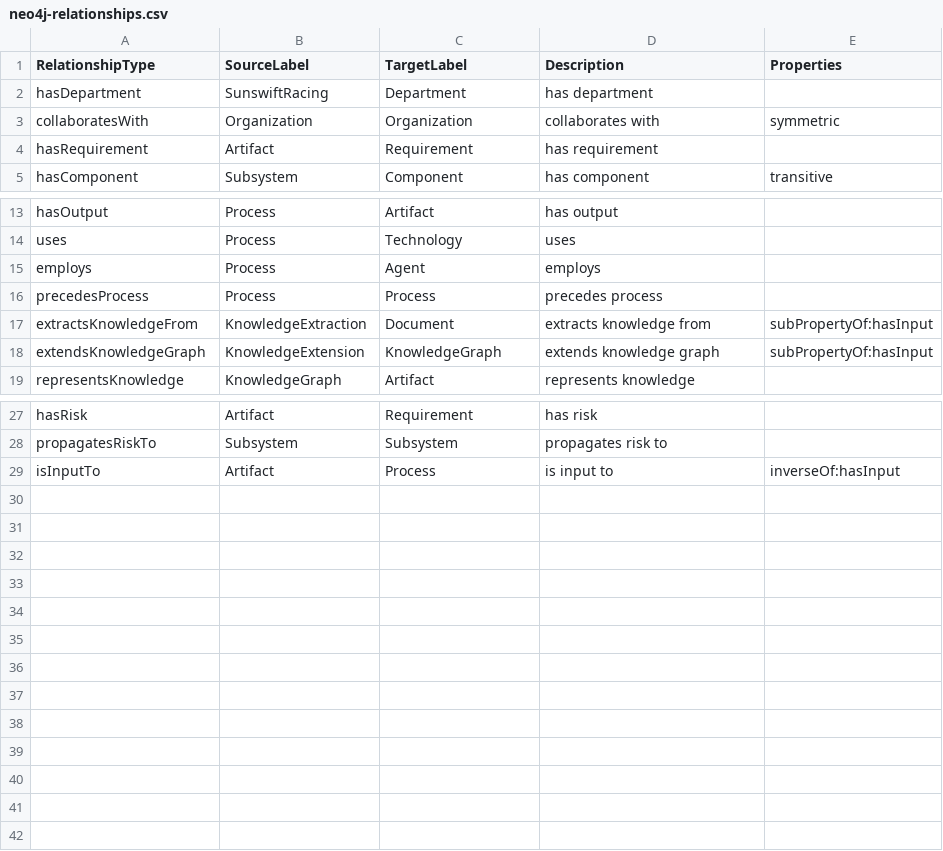
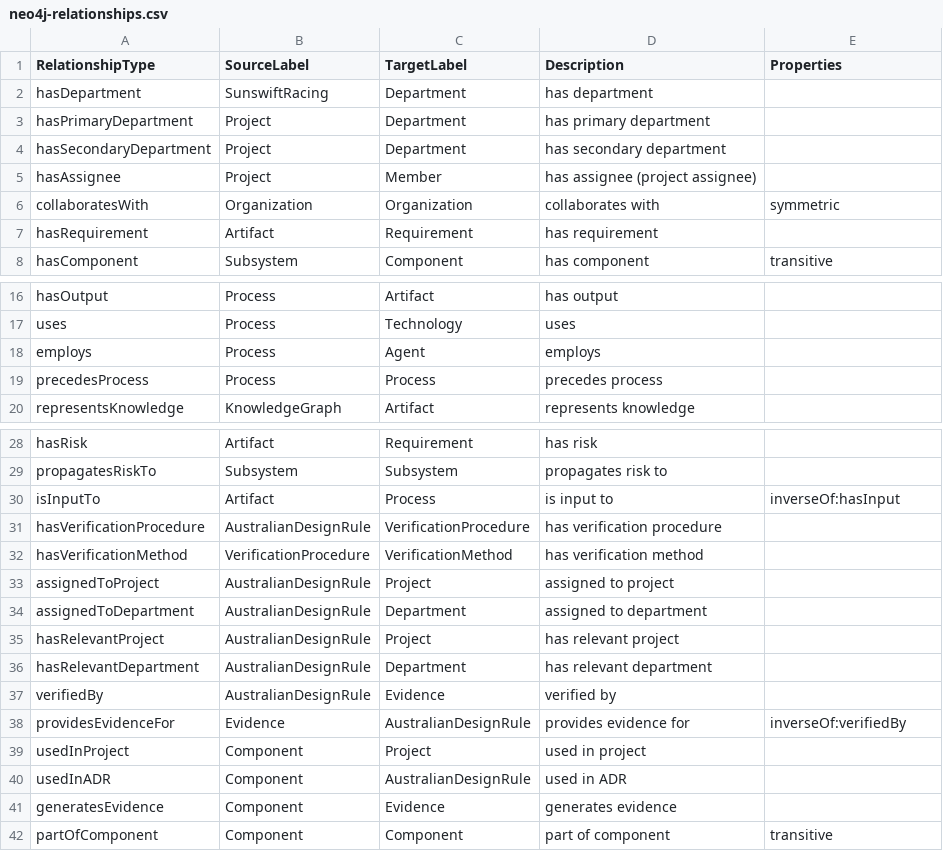
Before and after one commit to manansvr/Ontological-GraphRAG-Recommender, a CSV file: neo4j-relationships.csv, drawn as a sheet; only a part is shown, gaps mark what is left out.

```diff
--- a/neo4j-relationships.csv
+++ b/neo4j-relationships.csv
@@ -2,2 +2,5 @@ RelationshipType,SourceLabel,TargetLabel,Description,Properties
 hasDepartment,SunswiftRacing,Department,has department,
+hasPrimaryDepartment,Project,Department,has primary department,
+hasSecondaryDepartment,Project,Department,has secondary department,
+hasAssignee,Project,Member,has assignee (project assignee),
 collaboratesWith,Organization,Organization,collaborates with,symmetric
@@ -16,4 +19,2 @@ employs,Process,Agent,employs,
 precedesProcess,Process,Process,precedes process,
-extractsKnowledgeFrom,KnowledgeExtraction,Document,extracts knowledge from,subPropertyOf:hasInput
-extendsKnowledgeGraph,KnowledgeExtension,KnowledgeGraph,extends knowledge graph,subPropertyOf:hasInput
 representsKnowledge,KnowledgeGraph,Artifact,represents knowledge,
@@ -29 +30,13 @@ propagatesRiskTo,Subsystem,Subsystem,propagates risk to,
 isInputTo,Artifact,Process,is input to,inverseOf:hasInput
+hasVerificationProcedure,AustralianDesignRule,VerificationProcedure,has verification procedure,
+hasVerificationMethod,VerificationProcedure,VerificationMethod,has verification method,
+assignedToProject,AustralianDesignRule,Project,assigned to project,
+assignedToDepartment,AustralianDesignRule,Department,assigned to department,
+hasRelevantProject,AustralianDesignRule,Project,has relevant project,
+hasRelevantDepartment,AustralianDesignRule,Department,has relevant department,
+verifiedBy,AustralianDesignRule,Evidence,verified by,
+providesEvidenceFor,Evidence,AustralianDesignRule,provides evidence for,inverseOf:verifiedBy
+usedInProject,Component,Project,used in project,
+usedInADR,Component,AustralianDesignRule,used in ADR,
+generatesEvidence,Component,Evidence,generates evidence,
+partOfComponent,Component,Component,part of component,transitive
```
Also changed, not shown: neo4j-node-labels.csv, neo4j-node-properties.csv, 49 other files.
